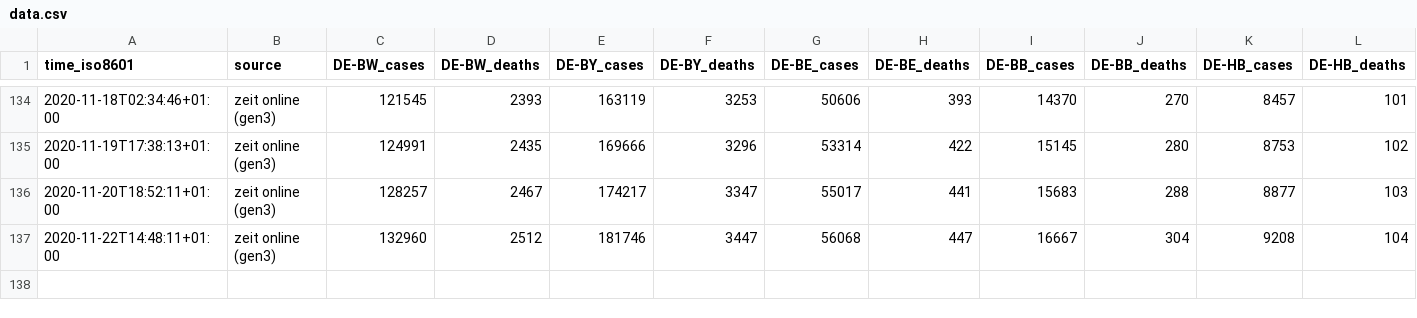
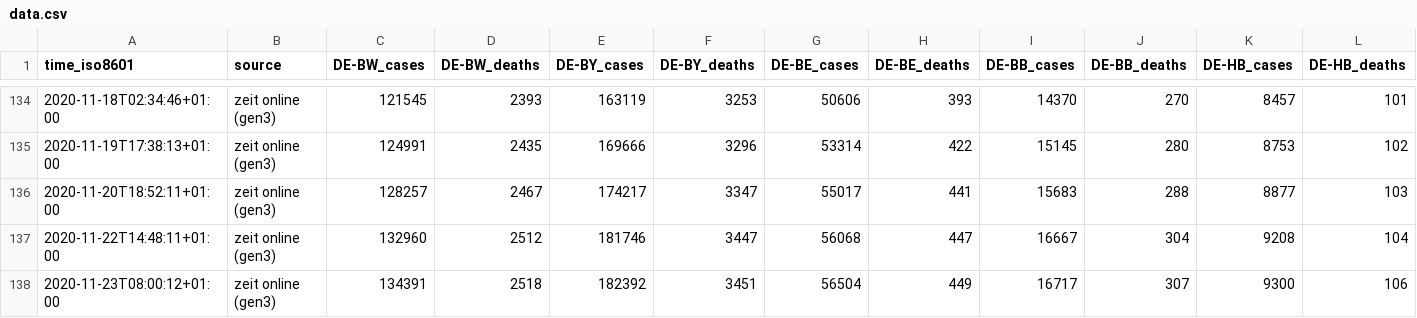
Before and after one commit to jgehrcke/covid-19-germany-gae, a CSV file: data.csv, drawn as a sheet; only a part is shown, gaps mark what is left out; rows hold the shown columns only; the diff names each change by its address in the sheet, - before the commit and + after, or states it on an @@ line.

Commit message:
data.csv: update 11-23

```diff
--- a/data.csv
+++ b/data.csv
+row 138: 2020-11-23T08:00:12+01:00 | zeit online (gen3) | 134391 | 2518 | 182392 | 3451 | 56504 | 449 | 16717 | 307 | 9300 | 106
```
